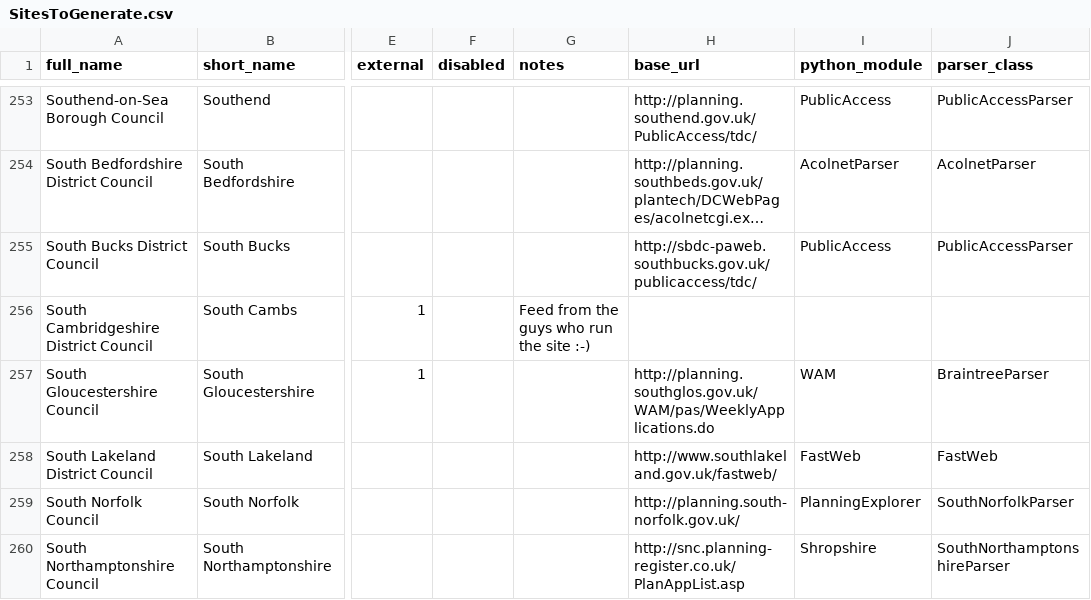
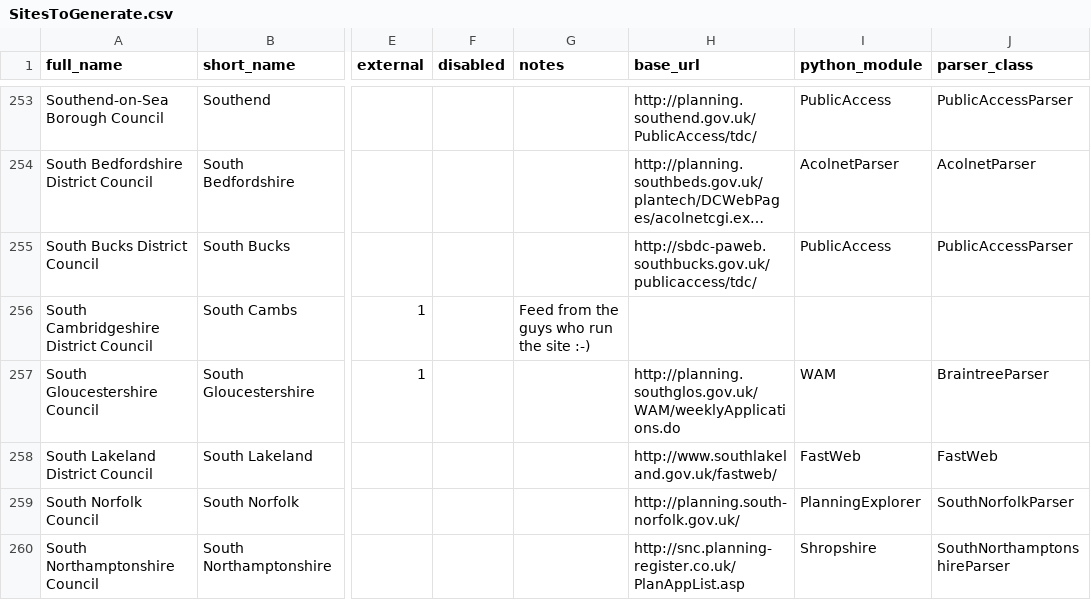
Before and after one commit to adrianshort/planningalerts, a CSV file: SitesToGenerate.csv, drawn as a sheet; only a part is shown, gaps mark what is left out; long unchanged cells end in …; the diff names each change by its address in the sheet, - before the commit and + after, or states it on an @@ line.

Commit message:
Fix South Gloucestershire - council have changed a URL.

```diff
--- a/SitesToGenerate.csv
+++ b/SitesToGenerate.csv
-H257 (base_url): http://planning.southglos.gov.uk/WAM/pas/WeeklyApplications.do
+H257 (base_url): http://planning.southglos.gov.uk/WAM/weeklyApplications.do
```
Also changed, not shown: 1 other file.
